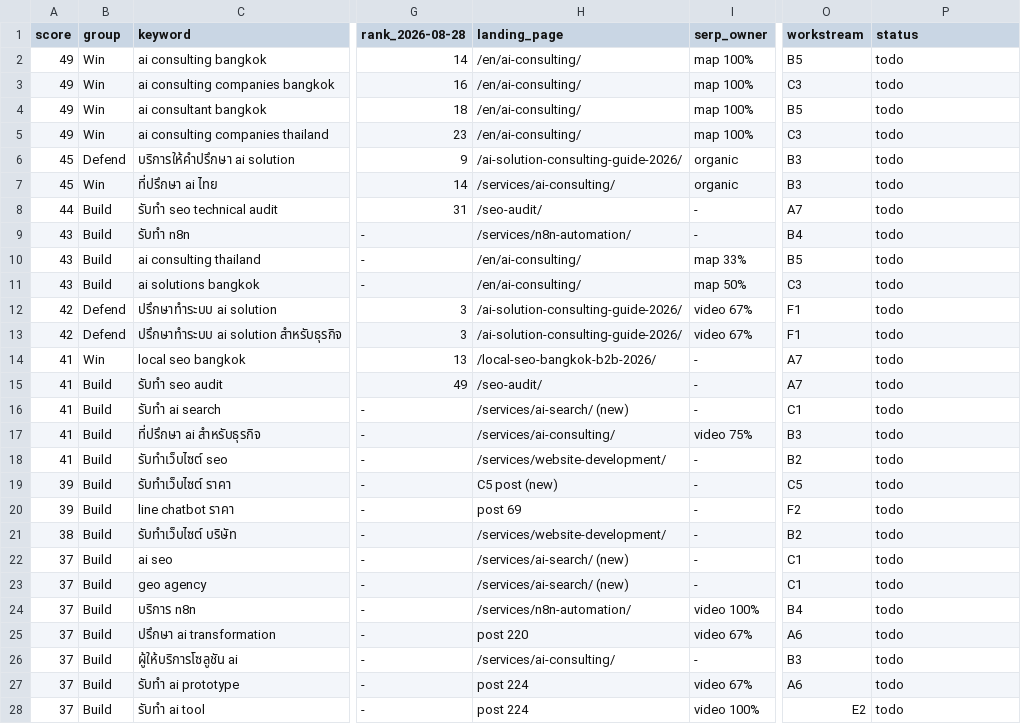
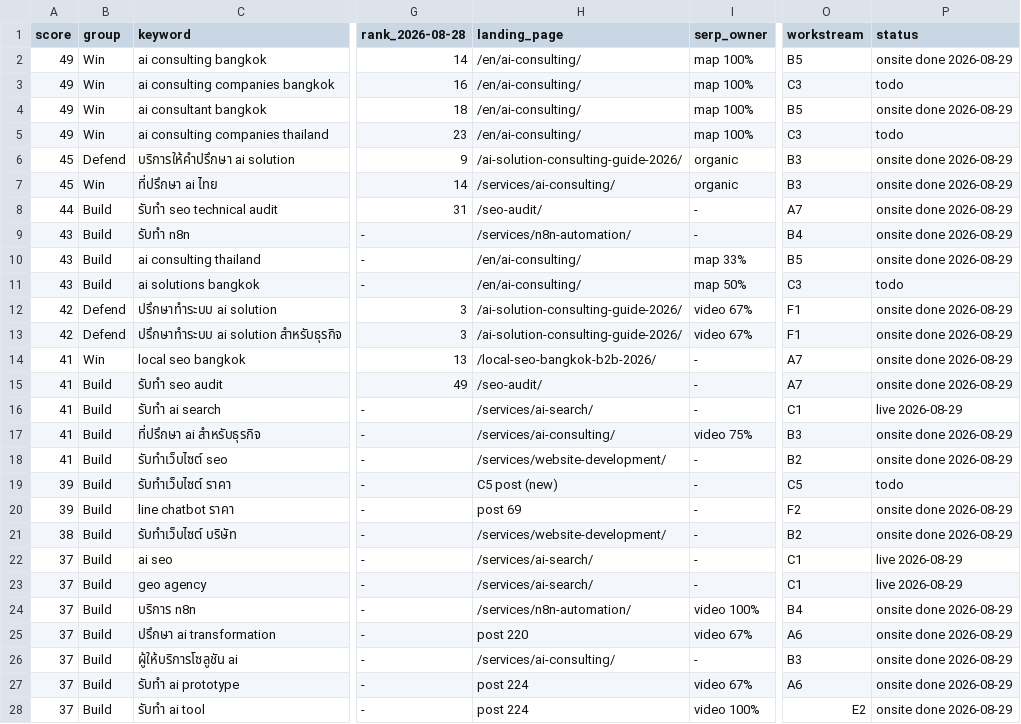
Before and after one commit to tumthaweewat/hashbox-landing-v2, a CSV file: docs/seo-plan-2026-08-service-restructure/KEYWORD-DB.csv, drawn as a sheet; only a part is shown, gaps mark what is left out; the diff covers the shown part only; the diff names each change by its address in the sheet, - before the commit and + after, or states it on an @@ line.

Commit message:
docs(plan): Sprint 2 shipped — ai-search + geo-checker live, CTAs, n8n; KEYWORD-DB statuses

```diff
--- a/docs/seo-plan-2026-08-service-restructure/KEYWORD-DB.csv
+++ b/docs/seo-plan-2026-08-service-restructure/KEYWORD-DB.csv
-P2 (status): todo
+P2 (status): onsite done 2026-08-29
-P4 (status): todo
+P4 (status): onsite done 2026-08-29
-P6:P10 (status): todo
+P6:P10 (status): onsite done 2026-08-29
-P12:P15 (status): todo
+P12:P15 (status): onsite done 2026-08-29
-H16 (landing_page): /services/ai-search/ (new)
+H16 (landing_page): /services/ai-search/
-P16 (status): todo
+P16 (status): live 2026-08-29
-P17:P18 (status): todo
+P17:P18 (status): onsite done 2026-08-29
-P20:P21 (status): todo
+P20:P21 (status): onsite done 2026-08-29
-H22:H23 (landing_page): /services/ai-search/ (new)
+H22:H23 (landing_page): /services/ai-search/
-P22:P23 (status): todo
+P22:P23 (status): live 2026-08-29
-P24:P28 (status): todo
+P24:P28 (status): onsite done 2026-08-29
```
Also changed, not shown: 30 edited cells elsewhere in this file, 1 other file.
